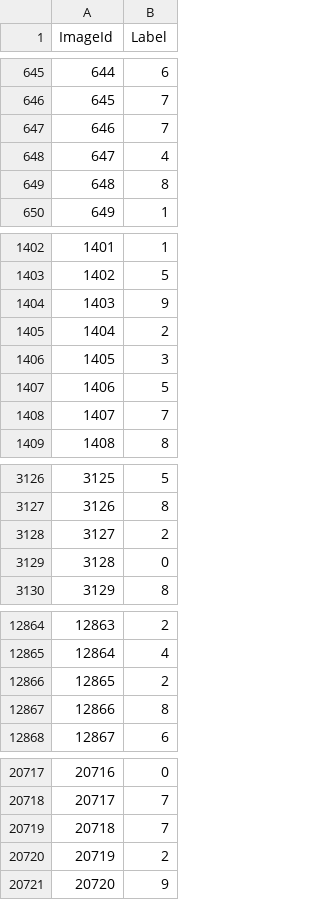
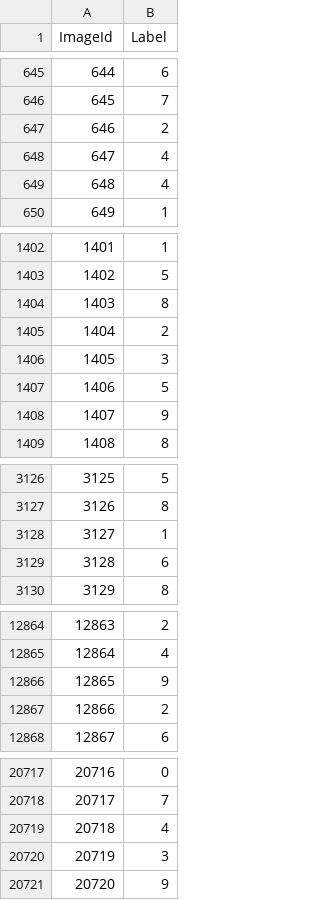
Before and after one commit to Suraj1199/Kaggle_Submissions, a CSV file: MNIST/data/submission.csv, drawn as a sheet; only a part is shown, gaps mark what is left out; the diff covers the shown part only.

Commit message:
Make Submission for MNIST with Score: 0.9916

```diff
--- a/MNIST/data/submission.csv
+++ b/MNIST/data/submission.csv
@@ -646,5 +646,5 @@ ImageId,Label
 645,7
-646,7
+646,2
 647,4
-648,8
+648,4
 649,1
@@ -1403,3 +1403,3 @@ ImageId,Label
 1402,5
-1403,9
+1403,8
 1404,2
@@ -1407,3 +1407,3 @@ ImageId,Label
 1406,5
-1407,7
+1407,9
 1408,8
@@ -3127,4 +3127,4 @@ ImageId,Label
 3126,8
-3127,2
-3128,0
+3127,1
+3128,6
 3129,8
@@ -12865,4 +12865,4 @@ ImageId,Label
 12864,4
-12865,2
-12866,8
+12865,9
+12866,2
 12867,6
@@ -20718,4 +20718,4 @@ ImageId,Label
 20717,7
-20718,7
-20719,2
+20718,4
+20719,3
 20720,9
```
Also changed, not shown: 170 edited cells elsewhere in this file.
